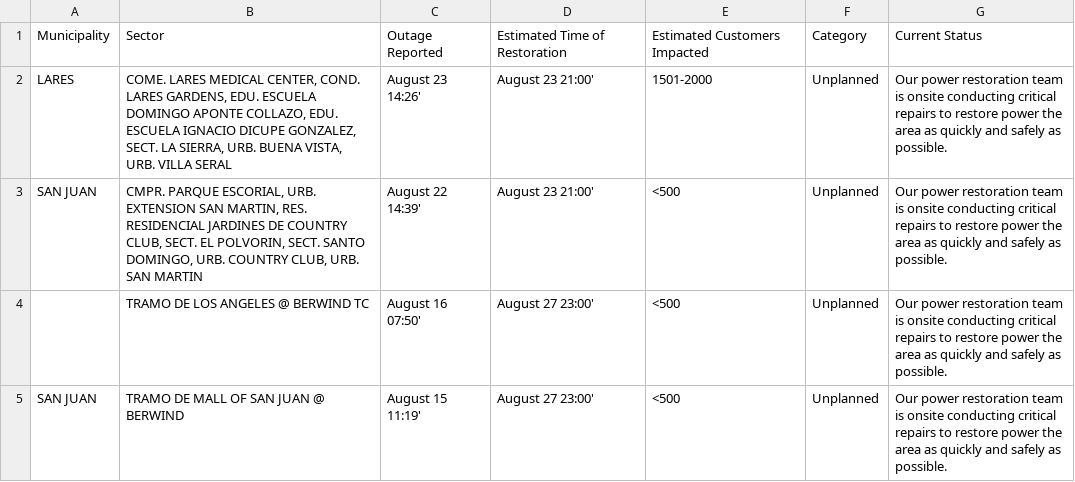
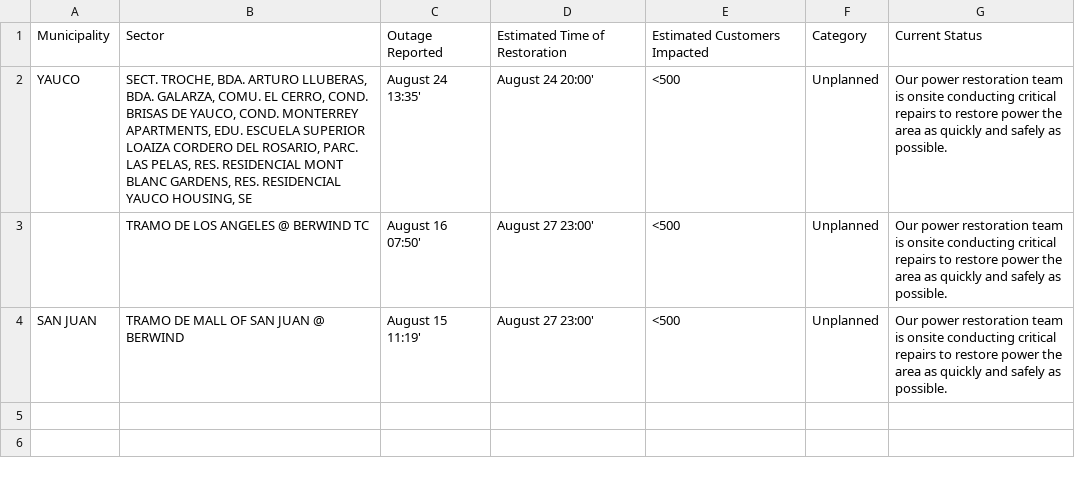
Before and after one commit to jicruz96/luma-energy-outages, a CSV file: notable_outages.csv, drawn as a sheet.

```diff
--- a/notable_outages.csv
+++ b/notable_outages.csv
@@ -1,4 +1,3 @@
 Municipality,Sector,Outage Reported,Estimated Time of Restoration,Estimated Customers Impacted,Category,Current Status
-LARES,"COME. LARES MEDICAL CENTER, COND. LARES GARDENS, EDU. ESCUELA DOMINGO APONTE COLLAZO, EDU. ESCUELA IGNACIO DICUPE GONZALEZ, SECT. LA SIERRA, URB. BUENA VISTA, URB. VILLA SERAL",August 23 14:26',August 23 21:00',1501-2000,Unplanned,Our power restoration team is onsite conducting critical repairs to restore power the area as quickly and safely as possible.
-SAN JUAN,"CMPR. PARQUE ESCORIAL, URB. EXTENSION SAN MARTIN, RES. RESIDENCIAL JARDINES DE COUNTRY CLUB, SECT. EL POLVORIN, SECT. SANTO DOMINGO, URB. COUNTRY CLUB, URB. SAN MARTIN",August 22 14:39',August 23 21:00',<500,Unplanned,Our power restoration team is onsite conducting critical repairs to restore power the area as quickly and safely as possible.
+YAUCO,"SECT. TROCHE, BDA. ARTURO LLUBERAS, BDA. GALARZA, COMU. EL CERRO, COND. BRISAS DE YAUCO, COND. MONTERREY APARTMENTS, EDU. ESCUELA SUPERIOR LOAIZA CORDERO DEL ROSARIO, PARC. LAS PELAS, RES. RESIDENCIAL MONT BLANC GARDENS, RES. RESIDENCIAL YAUCO HOUSING, SE",August 24 13:35',August 24 20:00',<500,Unplanned,Our power restoration team is onsite conducting critical repairs to restore power the area as quickly and safely as possible.
 ,TRAMO DE LOS ANGELES @ BERWIND TC,August 16 07:50',August 27 23:00',<500,Unplanned,Our power restoration team is onsite conducting critical repairs to restore power the area as quickly and safely as possible.
```
Also changed, not shown: 2 other files.
